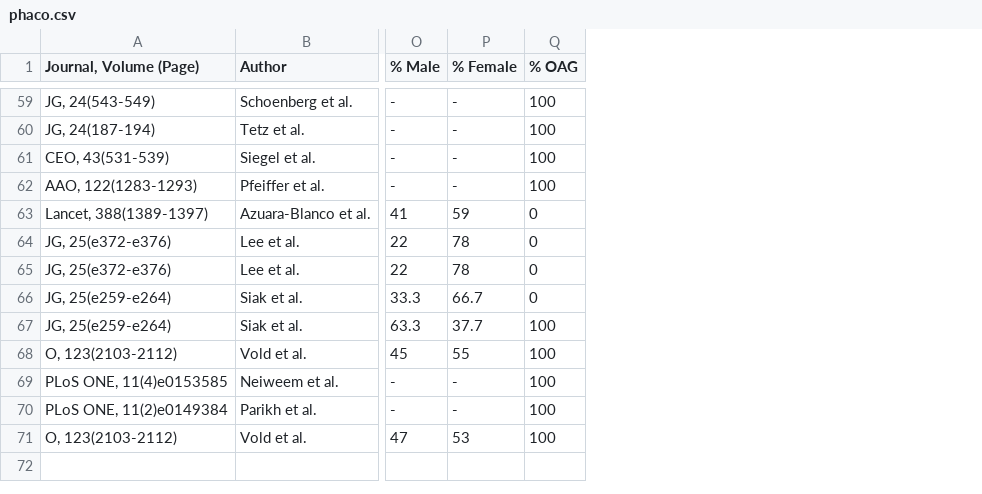
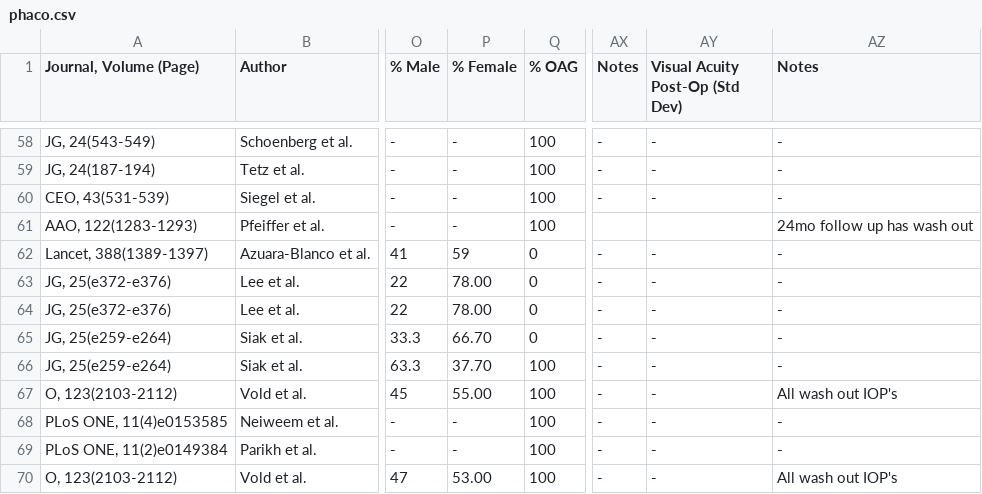
Before and after one commit to patrickmineault/phaco-meta, a CSV file: phaco.csv, drawn as a sheet; only a part is shown, gaps mark what is left out; addresses are those after the commit; the diff covers the shown part only; the diff names each change by its address in the sheet, - before the commit and + after, or states it on an @@ line.

```diff
--- a/phaco.csv
+++ b/phaco.csv
+column AX (Notes), rows 58-70: - | - | - |  | - | - | - | - | - | - | - | - | -
+column AY (Visual Acuity Post-Op (Std Dev)), rows 58-70: - | - | - |  | - | - | - | - | - | - | - | - | -
+column AZ (Notes), rows 58-70: - | - | - | 24mo follow up has wash out | - | - | - | - | - | All wash out IOP's | - | - | All wash out IOP's
-P63:P64 (% Female): 78
+P63:P64 (% Female): 78.00
-P65 (% Female): 66.7
+P65 (% Female): 66.70
-P66 (% Female): 37.7
+P66 (% Female): 37.70
-P67 (% Female): 55
+P67 (% Female): 55.00
-P70 (% Female): 53
+P70 (% Female): 53.00
```
Also changed, not shown: 1 removed row and 7 edited cells elsewhere in this file.
